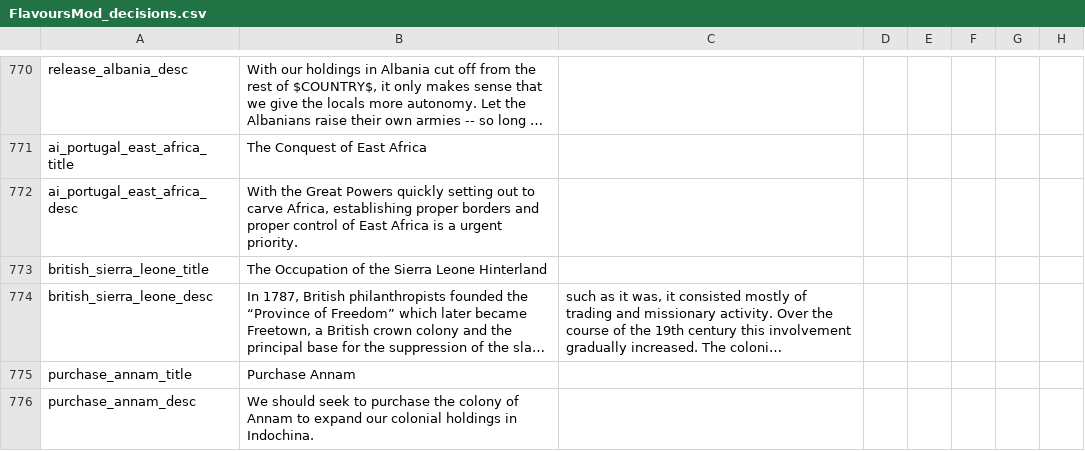
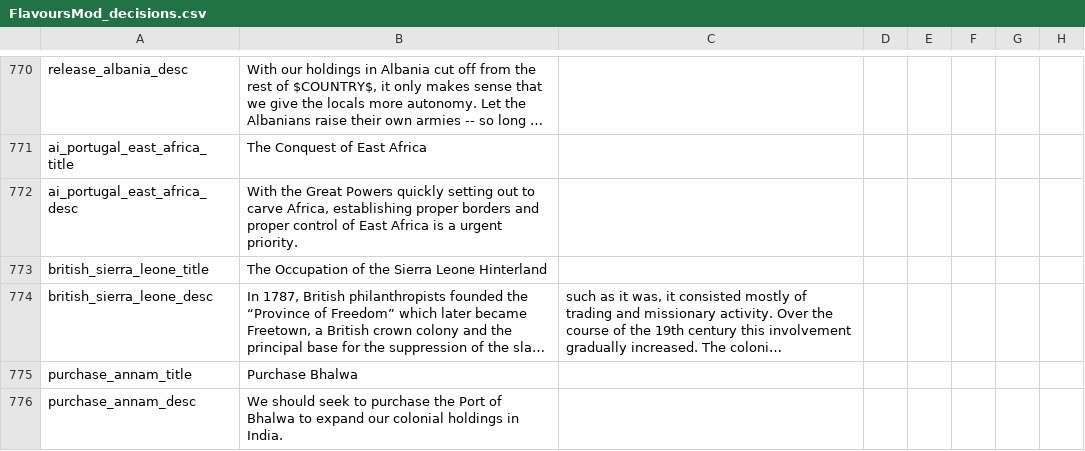
Before and after one commit to Destaro/TNS, a CSV file: struggle/localisation/FlavoursMod_decisions.csv, drawn as a sheet; only a part is shown, gaps mark what is left out; long unchanged cells end in …; the diff covers the shown part only; the diff names each change by its address in the sheet, - before the commit and + after, or states it on an @@ line.

```diff
--- a/struggle/localisation/FlavoursMod_decisions.csv
+++ b/struggle/localisation/FlavoursMod_decisions.csv
-B775: Purchase Annam
+B775: Purchase Bhalwa
-B776: …purchase the colony of Annam to expand our colonial holdings in Indochina.
+B776: …purchase the Port of Bhalwa to expand our colonial holdings in India.
```
Also changed, not shown: 7 edited cells elsewhere in this file, struggle/localisation/00_HPM_decisions.csv, struggle/localisation/FlavoursMod_events.csv, 51 other files.
